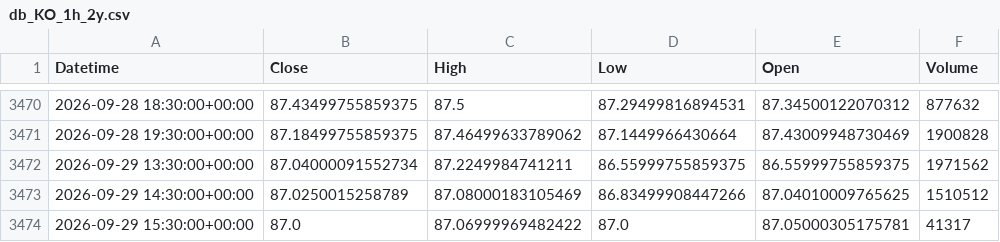
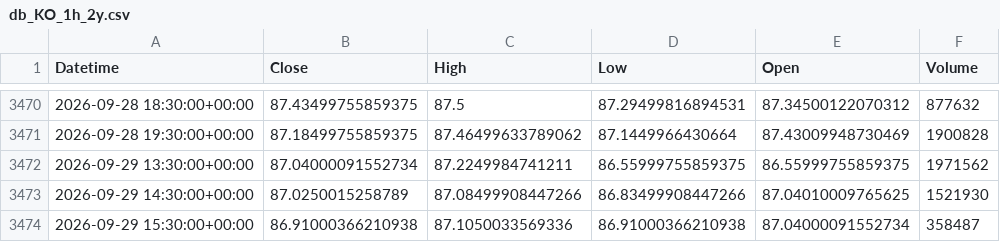
Before and after one commit to cavan1983/KO-Trader-v7-final, a CSV file: data/db_KO_1h_2y.csv, drawn as a sheet; only a part is shown, gaps mark what is left out.

```diff
--- a/data/db_KO_1h_2y.csv
+++ b/data/db_KO_1h_2y.csv
@@ -3472,3 +3472,3 @@ Datetime,Close,High,Low,Open,Volume
 2026-09-29 13:30:00+00:00,87.04000091552734,87.2249984741211,86.55999755859375,86.55999755859375,1971562
-2026-09-29 14:30:00+00:00,87.0250015258789,87.08000183105469,86.83499908447266,87.04010009765625,1510512
-2026-09-29 15:30:00+00:00,87.0,87.06999969482422,87.0,87.05000305175781,41317
+2026-09-29 14:30:00+00:00,87.0250015258789,87.08499908447266,86.83499908447266,87.04010009765625,1521930
+2026-09-29 15:30:00+00:00,86.91000366210938,87.1050033569336,86.91000366210938,87.04000091552734,358487
```
Also changed, not shown: data/decision_journal.csv, 1 other file.
